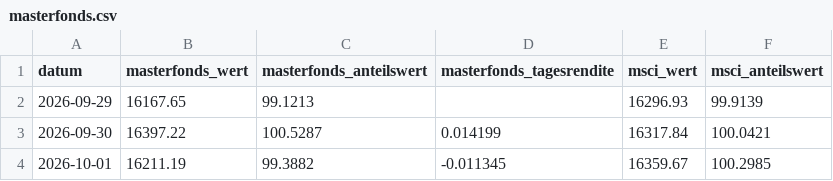
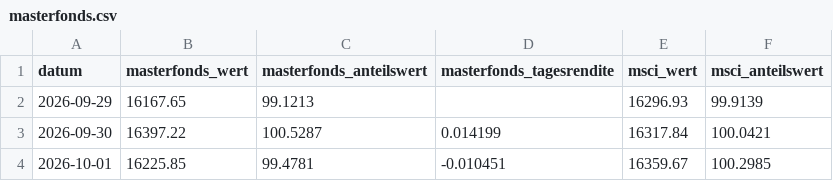
Before and after one commit to michaelwittemann-star/depot-duell, a CSV file: docs/masterfonds.csv, drawn as a sheet.

```diff
--- a/docs/masterfonds.csv
+++ b/docs/masterfonds.csv
@@ -3,2 +3,2 @@ datum;masterfonds_wert;masterfonds_anteilswert;masterfonds_tagesrendite;msci_wer
 2026-09-30;16397.22;100.5287;0.014199;16317.84;100.0421
-2026-10-01;16211.19;99.3882;-0.011345;16359.67;100.2985
+2026-10-01;16225.85;99.4781;-0.010451;16359.67;100.2985
```
Also changed, not shown: docs/prices.csv, 1 other file.
